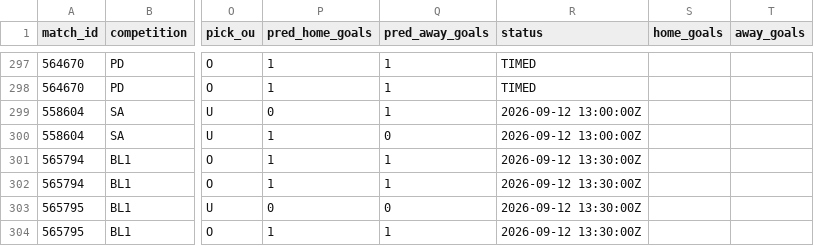
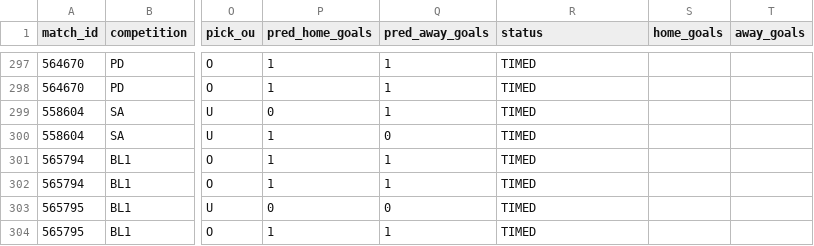
Before and after one commit to isaacruedabiota/FOOTBALL-PREDICTOR, a CSV file: track_record/track_record.csv, drawn as a sheet; only a part is shown, gaps mark what is left out; the diff covers the shown part only; the diff names each change by its address in the sheet, - before the commit and + after, or states it on an @@ line.

```diff
--- a/track_record/track_record.csv
+++ b/track_record/track_record.csv
-R299:R300 (status): 2026-09-12 13:00:00Z
+R299:R300 (status): TIMED
-R301:R304 (status): 2026-09-12 13:30:00Z
+R301:R304 (status): TIMED
```
Also changed, not shown: 2 added rows and 52 edited cells elsewhere in this file, 1 other file.
